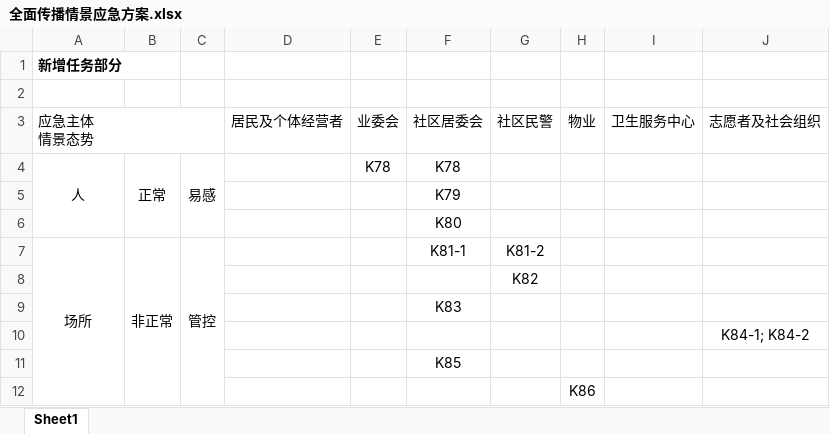
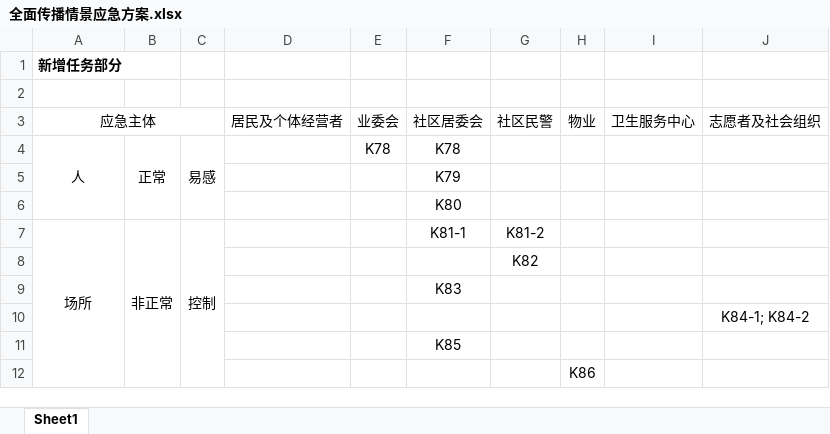
Before and after one commit to YueFeng0403/Emergency-Response-Plan, an Excel workbook: 全面传播情景应急方案.xlsx, sheet Sheet1, drawn as a sheet; values as stored, in another font and other column widths than the file's, no borders; ↵ is a line break in a cell; the diff names each change by its address in the sheet, - before the commit and + after, or states it on an @@ line.

```diff
--- a/全面传播情景应急方案.xlsx (sheet Sheet1)
+++ b/全面传播情景应急方案.xlsx (sheet Sheet1)
-A3: 应急主体 ↵ 情景态势
+A3: 应急主体
-A3 alignment: left
+A3 alignment: center
-C7: 管控
+C7: 控制
```
Also changed, not shown: 局部扩散情景应急方案.xlsx.
